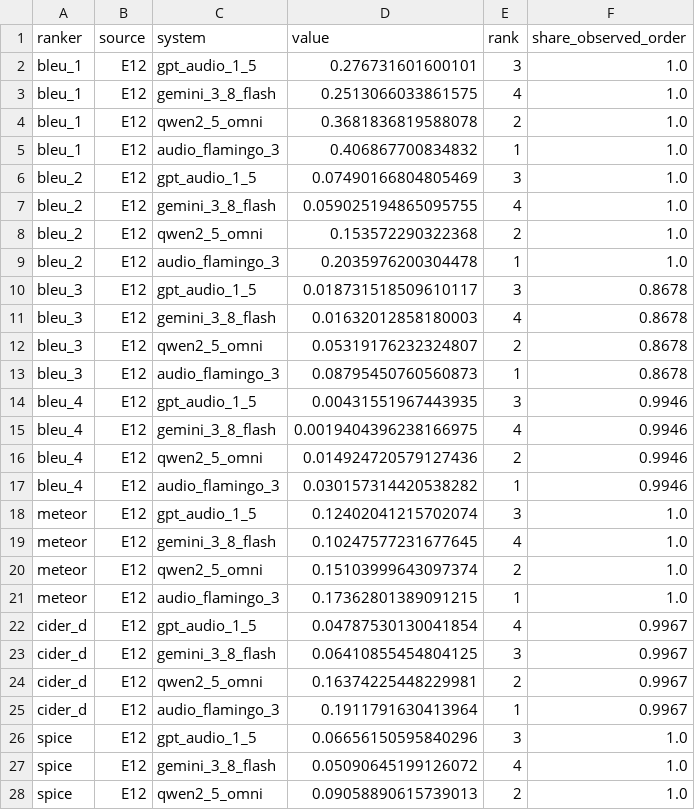
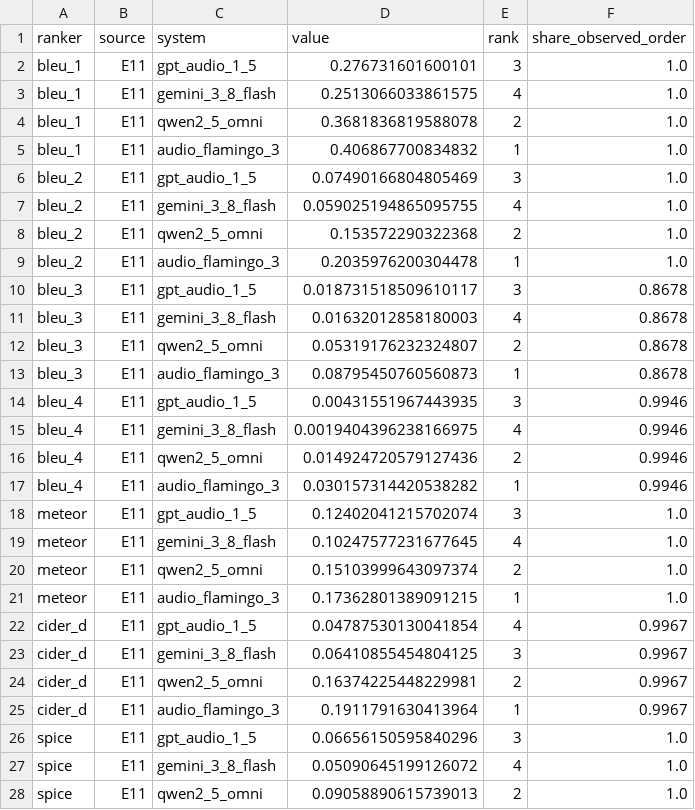
Before and after one commit to anandaswarup/lalm-acoustic-caption-eval, a CSV file: outputs/scores/model_rankings.csv, drawn as a sheet; only a part is shown; the diff covers the shown part only.

```diff
--- a/outputs/scores/model_rankings.csv
+++ b/outputs/scores/model_rankings.csv
@@ -1,28 +1,28 @@
 ranker,source,system,value,rank,share_observed_order
-bleu_1,E12,gpt_audio_1_5,0.276731601600101,3,1.0
-bleu_1,E12,gemini_3_8_flash,0.2513066033861575,4,1.0
-bleu_1,E12,qwen2_5_omni,0.3681836819588078,2,1.0
-bleu_1,E12,audio_flamingo_3,0.406867700834832,1,1.0
-bleu_2,E12,gpt_audio_1_5,0.07490166804805469,3,1.0
-bleu_2,E12,gemini_3_8_flash,0.059025194865095755,4,1.0
-bleu_2,E12,qwen2_5_omni,0.153572290322368,2,1.0
-bleu_2,E12,audio_flamingo_3,0.2035976200304478,1,1.0
-bleu_3,E12,gpt_audio_1_5,0.018731518509610117,3,0.8678
-bleu_3,E12,gemini_3_8_flash,0.01632012858180003,4,0.8678
-bleu_3,E12,qwen2_5_omni,0.05319176232324807,2,0.8678
-bleu_3,E12,audio_flamingo_3,0.08795450760560873,1,0.8678
-bleu_4,E12,gpt_audio_1_5,0.00431551967443935,3,0.9946
-bleu_4,E12,gemini_3_8_flash,0.0019404396238166975,4,0.9946
-bleu_4,E12,qwen2_5_omni,0.014924720579127436,2,0.9946
-bleu_4,E12,audio_flamingo_3,0.030157314420538282,1,0.9946
-meteor,E12,gpt_audio_1_5,0.12402041215702074,3,1.0
-meteor,E12,gemini_3_8_flash,0.10247577231677645,4,1.0
-meteor,E12,qwen2_5_omni,0.15103999643097374,2,1.0
-meteor,E12,audio_flamingo_3,0.17362801389091215,1,1.0
-cider_d,E12,gpt_audio_1_5,0.04787530130041854,4,0.9967
-cider_d,E12,gemini_3_8_flash,0.06410855454804125,3,0.9967
-cider_d,E12,qwen2_5_omni,0.16374225448229981,2,0.9967
-cider_d,E12,audio_flamingo_3,0.1911791630413964,1,0.9967
-spice,E12,gpt_audio_1_5,0.06656150595840296,3,1.0
-spice,E12,gemini_3_8_flash,0.05090645199126072,4,1.0
-spice,E12,qwen2_5_omni,0.09058890615739013,2,1.0
+bleu_1,E11,gpt_audio_1_5,0.276731601600101,3,1.0
+bleu_1,E11,gemini_3_8_flash,0.2513066033861575,4,1.0
+bleu_1,E11,qwen2_5_omni,0.3681836819588078,2,1.0
+bleu_1,E11,audio_flamingo_3,0.406867700834832,1,1.0
+bleu_2,E11,gpt_audio_1_5,0.07490166804805469,3,1.0
+bleu_2,E11,gemini_3_8_flash,0.059025194865095755,4,1.0
+bleu_2,E11,qwen2_5_omni,0.153572290322368,2,1.0
+bleu_2,E11,audio_flamingo_3,0.2035976200304478,1,1.0
+bleu_3,E11,gpt_audio_1_5,0.018731518509610117,3,0.8678
+bleu_3,E11,gemini_3_8_flash,0.01632012858180003,4,0.8678
+bleu_3,E11,qwen2_5_omni,0.05319176232324807,2,0.8678
+bleu_3,E11,audio_flamingo_3,0.08795450760560873,1,0.8678
+bleu_4,E11,gpt_audio_1_5,0.00431551967443935,3,0.9946
+bleu_4,E11,gemini_3_8_flash,0.0019404396238166975,4,0.9946
+bleu_4,E11,qwen2_5_omni,0.014924720579127436,2,0.9946
+bleu_4,E11,audio_flamingo_3,0.030157314420538282,1,0.9946
+meteor,E11,gpt_audio_1_5,0.12402041215702074,3,1.0
+meteor,E11,gemini_3_8_flash,0.10247577231677645,4,1.0
+meteor,E11,qwen2_5_omni,0.15103999643097374,2,1.0
+meteor,E11,audio_flamingo_3,0.17362801389091215,1,1.0
+cider_d,E11,gpt_audio_1_5,0.04787530130041854,4,0.9967
+cider_d,E11,gemini_3_8_flash,0.06410855454804125,3,0.9967
+cider_d,E11,qwen2_5_omni,0.16374225448229981,2,0.9967
+cider_d,E11,audio_flamingo_3,0.1911791630413964,1,0.9967
+spice,E11,gpt_audio_1_5,0.06656150595840296,3,1.0
+spice,E11,gemini_3_8_flash,0.05090645199126072,4,1.0
+spice,E11,qwen2_5_omni,0.09058890615739013,2,1.0
```
Also changed, not shown: 45 edited cells elsewhere in this file, outputs/scores/ranking_kendall_tau.csv, 2 other files.
